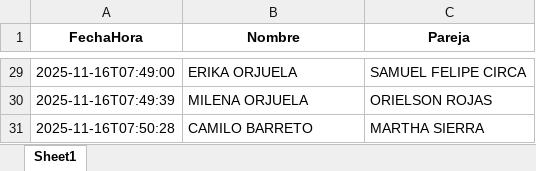
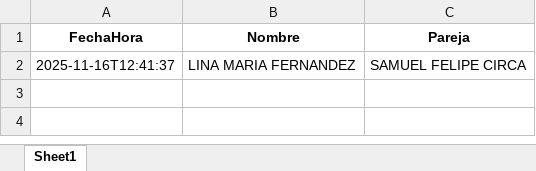
Before and after one commit to chrztn23/amigo-secreto, an Excel workbook: data/asignaciones.xlsx, sheet Sheet1, drawn as a sheet; only a part is shown, gaps mark what is left out; values as stored, in another font and other column widths than the file's, no borders; removed rows and columns are numbered as before the commit, all else as after; the diff covers the shown part only; the diff names each change by its address in the sheet, - before the commit and + after, or states it on an @@ line.

```diff
--- a/data/asignaciones.xlsx (sheet Sheet1)
+++ b/data/asignaciones.xlsx (sheet Sheet1)
-A2 (FechaHora): 2025-11-16T07:49:00
+A2 (FechaHora): 2025-11-16T12:41:37
-B2 (Nombre): ERIKA ORJUELA
+B2 (Nombre): LINA MARIA FERNANDEZ
-row 30: 2025-11-16T07:49:39 | MILENA ORJUELA | ORIELSON ROJAS
-row 31: 2025-11-16T07:50:28 | CAMILO BARRETO | MARTHA SIERRA
```
Also changed, not shown: 27 removed rows elsewhere in this sheet, 4 other files.
